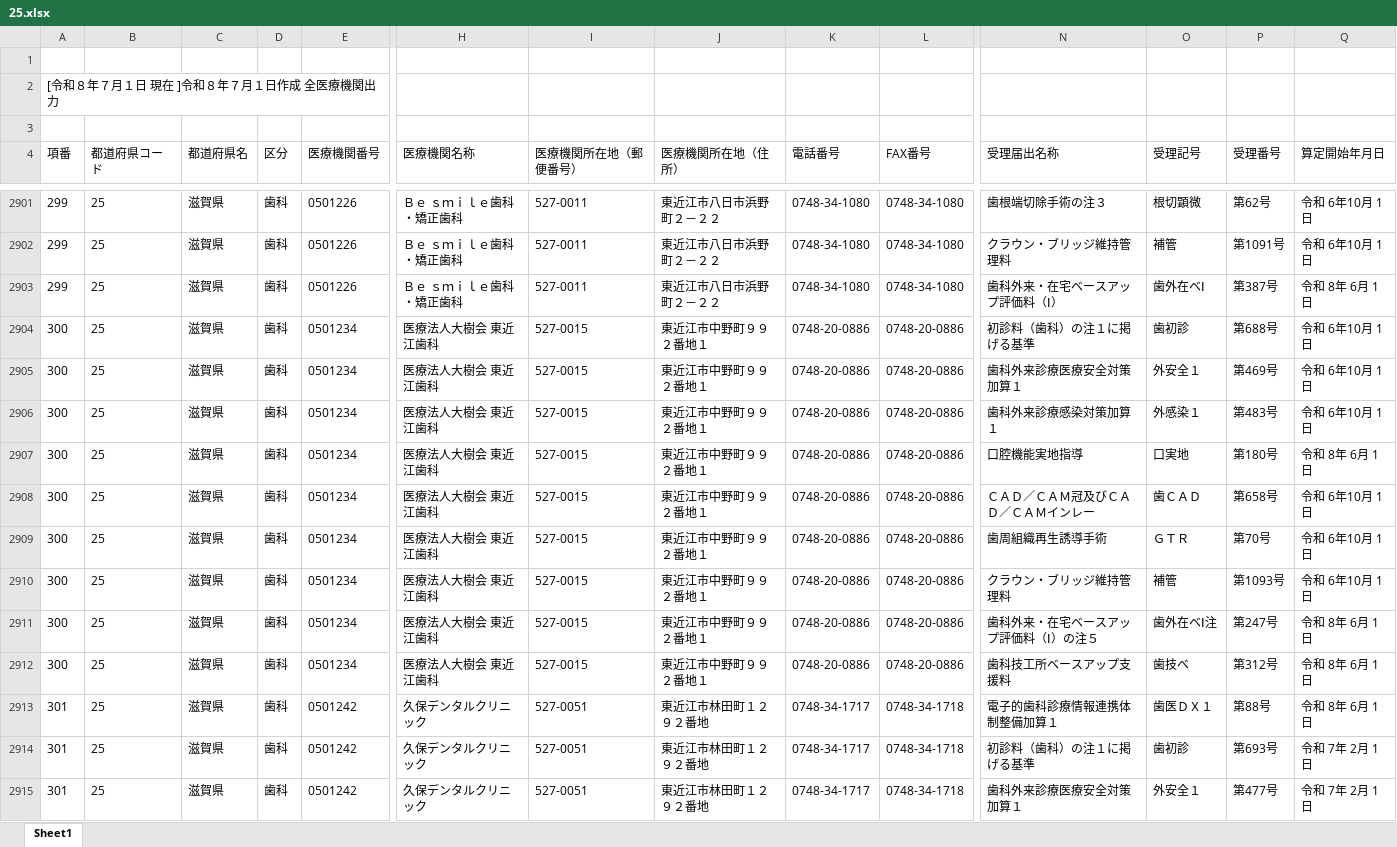
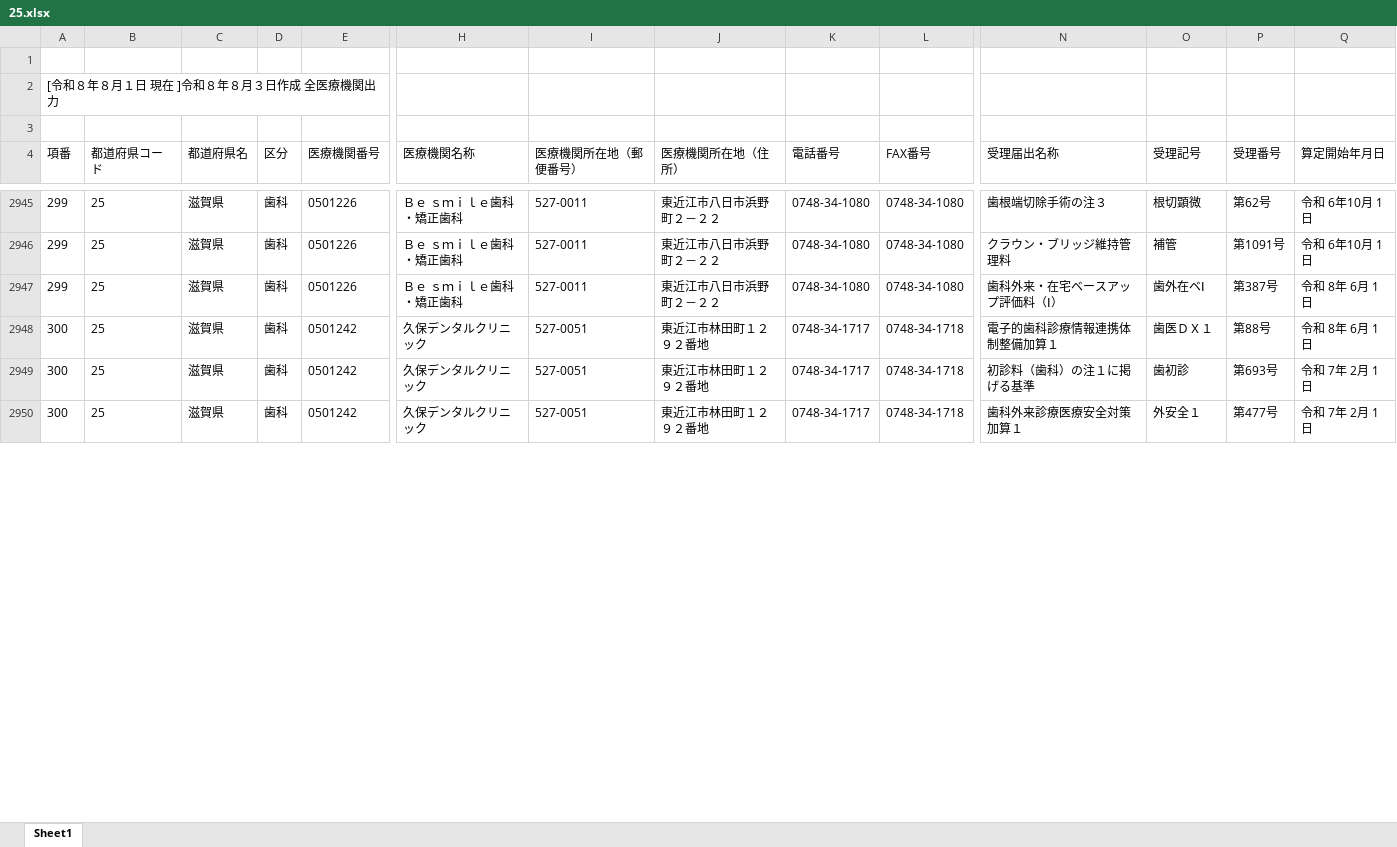
Before and after one commit to savastaro-ship-it/osaka-shika-shisetukijyun-dashboard, an Excel workbook: data/source/25.xlsx, sheet Sheet1, drawn as a sheet; only a part is shown, gaps mark what is left out; values as stored, in another font and other column widths than the file's, no borders; removed rows and columns are numbered as before the commit, all else as after; rows hold the shown columns only; the diff covers the shown part only; the diff names each change by its address in the sheet, - before the commit and + after, or states it on an @@ line.

```diff
--- a/data/source/25.xlsx (sheet Sheet1)
+++ b/data/source/25.xlsx (sheet Sheet1)
-A2 (項番): [令和８年７月１日 現在 ]令和８年７月１日作成 全医療機関出力
+A2 (項番): [令和８年８月１日 現在 ]令和８年８月３日作成 全医療機関出力
-row 2904: 300 | 25 | 滋賀県 | 歯科 | 0501234 | 医療法人大樹会 東近江歯科 | 527-0015 | 東近江市中野町９９２番地１ | 0748-20-0886 | 0748-20-0886 | 初診料（歯科）の注１に掲げる基準 | 歯初診 | 第688号 | 令和 6年10月 1日
-row 2905: 300 | 25 | 滋賀県 | 歯科 | 0501234 | 医療法人大樹会 東近江歯科 | 527-0015 | 東近江市中野町９９２番地１ | 0748-20-0886 | 0748-20-0886 | 歯科外来診療医療安全対策加算１ | 外安全１ | 第469号 | 令和 6年10月 1日
-row 2906: 300 | 25 | 滋賀県 | 歯科 | 0501234 | 医療法人大樹会 東近江歯科 | 527-0015 | 東近江市中野町９９２番地１ | 0748-20-0886 | 0748-20-0886 | 歯科外来診療感染対策加算１ | 外感染１ | 第483号 | 令和 6年10月 1日
-row 2907: 300 | 25 | 滋賀県 | 歯科 | 0501234 | 医療法人大樹会 東近江歯科 | 527-0015 | 東近江市中野町９９２番地１ | 0748-20-0886 | 0748-20-0886 | 口腔機能実地指導 | 口実地 | 第180号 | 令和 8年 6月 1日
-row 2908: 300 | 25 | 滋賀県 | 歯科 | 0501234 | 医療法人大樹会 東近江歯科 | 527-0015 | 東近江市中野町９９２番地１ | 0748-20-0886 | 0748-20-0886 | ＣＡＤ／ＣＡＭ冠及びＣＡＤ／ＣＡＭインレー | 歯ＣＡＤ | 第658号 | 令和 6年10月 1日
-row 2909: 300 | 25 | 滋賀県 | 歯科 | 0501234 | 医療法人大樹会 東近江歯科 | 527-0015 | 東近江市中野町９９２番地１ | 0748-20-0886 | 0748-20-0886 | 歯周組織再生誘導手術 | ＧＴＲ | 第70号 | 令和 6年10月 1日
-row 2910: 300 | 25 | 滋賀県 | 歯科 | 0501234 | 医療法人大樹会 東近江歯科 | 527-0015 | 東近江市中野町９９２番地１ | 0748-20-0886 | 0748-20-0886 | クラウン・ブリッジ維持管理料 | 補管 | 第1093号 | 令和 6年10月 1日
-row 2911: 300 | 25 | 滋賀県 | 歯科 | 0501234 | 医療法人大樹会 東近江歯科 | 527-0015 | 東近江市中野町９９２番地１ | 0748-20-0886 | 0748-20-0886 | 歯科外来・在宅ベースアップ評価料（Ⅰ）の注５ | 歯外在ベⅠ注 | 第247号 | 令和 8年 6月 1日
-row 2912: 300 | 25 | 滋賀県 | 歯科 | 0501234 | 医療法人大樹会 東近江歯科 | 527-0015 | 東近江市中野町９９２番地１ | 0748-20-0886 | 0748-20-0886 | 歯科技工所ベースアップ支援料 | 歯技ベ | 第312号 | 令和 8年 6月 1日
-A2948:A2950 (項番): 301
+A2948:A2950 (項番): 300
```
Also changed, not shown: 89 added rows, 2 removed rows and 35 edited cells elsewhere in this sheet, data/source/18.xlsx, data/source/29.xlsx, 23 other files.
